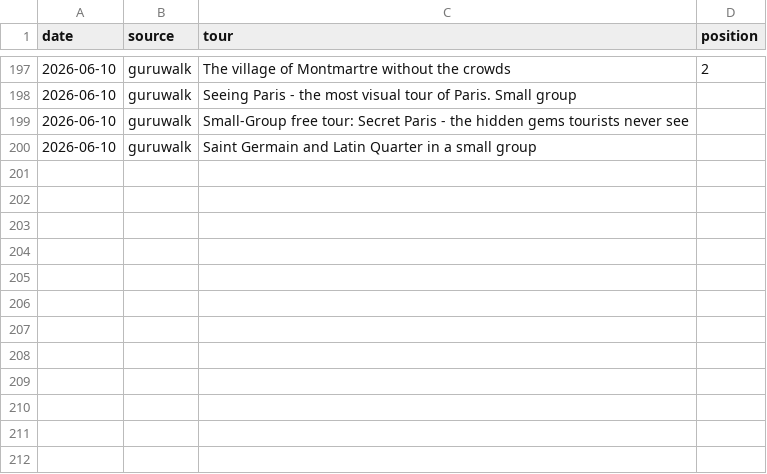
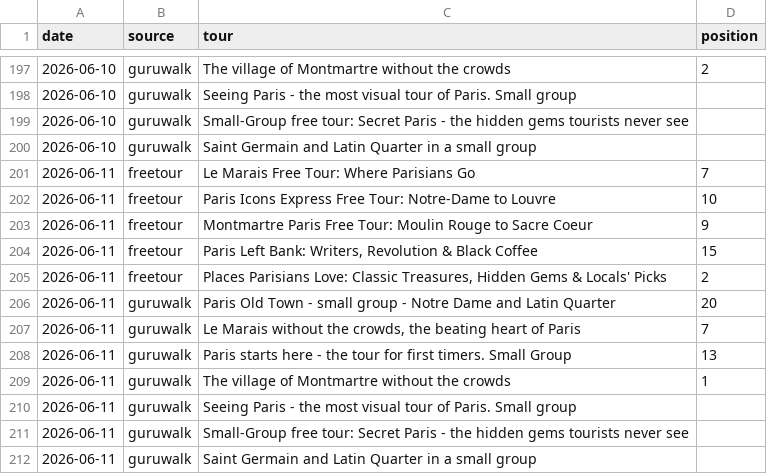
Before and after one commit to LR033/freetour-tracker, a CSV file: rankings.csv, drawn as a sheet; only a part is shown, gaps mark what is left out.

```diff
--- a/rankings.csv
+++ b/rankings.csv
@@ -200 +200,13 @@ date,source,tour,position
 2026-06-10,guruwalk,Saint Germain and Latin Quarter in a small group,
+2026-06-11,freetour,Le Marais Free Tour: Where Parisians Go,7
+2026-06-11,freetour,Paris Icons Express Free Tour: Notre-Dame to Louvre,10
+2026-06-11,freetour,Montmartre Paris Free Tour: Moulin Rouge to Sacre Coeur,9
+2026-06-11,freetour,"Paris Left Bank: Writers, Revolution & Black Coffee",15
+2026-06-11,freetour,"Places Parisians Love: Classic Treasures, Hidden Gems & Locals' Picks",2
+2026-06-11,guruwalk,Paris Old Town - small group - Notre Dame and Latin Quarter,20
+2026-06-11,guruwalk,"Le Marais without the crowds, the beating heart of Paris",7
+2026-06-11,guruwalk,Paris starts here - the tour for first timers. Small Group,13
+2026-06-11,guruwalk,The village of Montmartre without the crowds,1
+2026-06-11,guruwalk,Seeing Paris - the most visual tour of Paris. Small group,
+2026-06-11,guruwalk,Small-Group free tour: Secret Paris - the hidden gems tourists never see,
+2026-06-11,guruwalk,Saint Germain and Latin Quarter in a small group,
```
